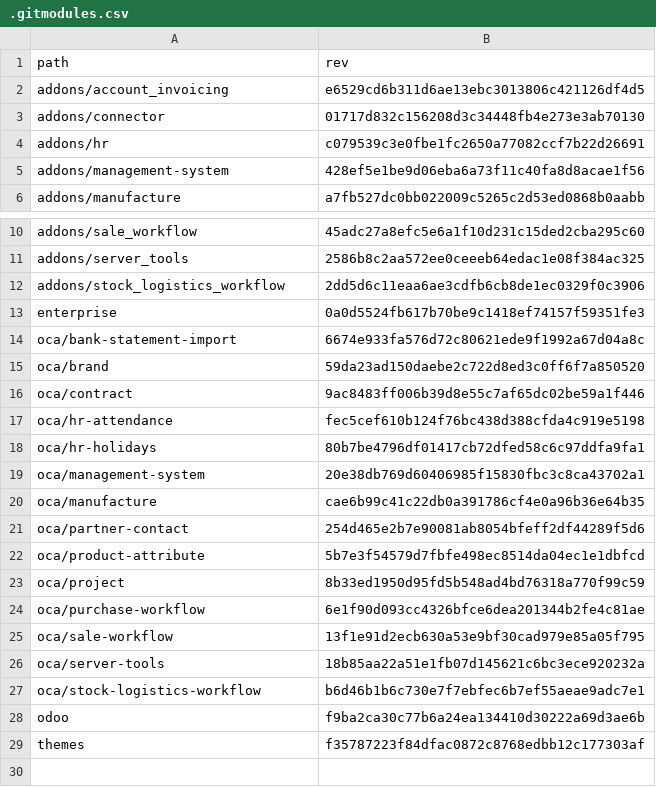
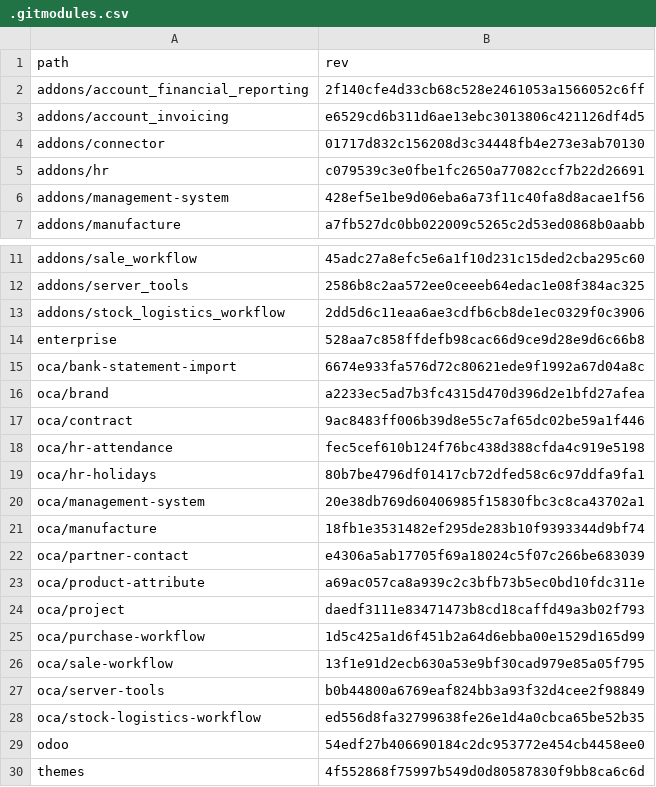
Before and after one commit to Mint-System/Odoo-Build, a CSV file: versions/17.0/.gitmodules.csv, drawn as a sheet; only a part is shown, gaps mark what is left out.

Commit message:
feat: update gitmodule 17.0

```diff
--- a/versions/17.0/.gitmodules.csv
+++ b/versions/17.0/.gitmodules.csv
@@ -1,2 +1,3 @@
 path,rev
+addons/account_financial_reporting,2f140cfe4d33cb68c528e2461053a1566052c6ff
 addons/account_invoicing,e6529cd6b311d6ae13ebc3013806c421126df4d5
@@ -12,5 +13,5 @@ addons/server_tools,2586b8c2aa572ee0ceeeb64edac1e08f384ac325
 addons/stock_logistics_workflow,2dd5d6c11eaa6ae3cdfb6cb8de1ec0329f0c3906
-enterprise,0a0d5524fb617b70be9c1418ef74157f59351fe3
+enterprise,528aa7c858ffdefb98cac66d9ce9d28e9d6c66b8
 oca/bank-statement-import,6674e933fa576d72c80621ede9f1992a67d04a8c
-oca/brand,59da23ad150daebe2c722d8ed3c0ff6f7a850520
+oca/brand,a2233ec5ad7b3fc4315d470d396d2e1bfd27afea
 oca/contract,9ac8483ff006b39d8e55c7af65dc02be59a1f446
@@ -19,11 +20,11 @@ oca/hr-holidays,80b7be4796df01417cb72dfed58c6c97ddfa9fa1
 oca/management-system,20e38db769d60406985f15830fbc3c8ca43702a1
-oca/manufacture,cae6b99c41c22db0a391786cf4e0a96b36e64b35
-oca/partner-contact,254d465e2b7e90081ab8054bfeff2df44289f5d6
-oca/product-attribute,5b7e3f54579d7fbfe498ec8514da04ec1e1dbfcd
-oca/project,8b33ed1950d95fd5b548ad4bd76318a770f99c59
-oca/purchase-workflow,6e1f90d093cc4326bfce6dea201344b2fe4c81ae
+oca/manufacture,18fb1e3531482ef295de283b10f9393344d9bf74
+oca/partner-contact,e4306a5ab17705f69a18024c5f07c266be683039
+oca/product-attribute,a69ac057ca8a939c2c3bfb73b5ec0bd10fdc311e
+oca/project,daedf3111e83471473b8cd18caffd49a3b02f793
+oca/purchase-workflow,1d5c425a1d6f451b2a64d6ebba00e1529d165d99
 oca/sale-workflow,13f1e91d2ecb630a53e9bf30cad979e85a05f795
-oca/server-tools,18b85aa22a51e1fb07d145621c6bc3ece920232a
-oca/stock-logistics-workflow,b6d46b1b6c730e7f7ebfec6b7ef55aeae9adc7e1
-odoo,f9ba2ca30c77b6a24ea134410d30222a69d3ae6b
-themes,f35787223f84dfac0872c8768edbb12c177303af
+oca/server-tools,b0b44800a6769eaf824bb3a93f32d4cee2f98849
+oca/stock-logistics-workflow,ed556d8fa32799638fe26e1d4a0cbca65be52b35
+odoo,54edf27b406690184c2dc953772e454cb4458ee0
+themes,4f552868f75997b549d0d80587830f9bb8ca6c6d
```
Also changed, not shown: 1 other file.
